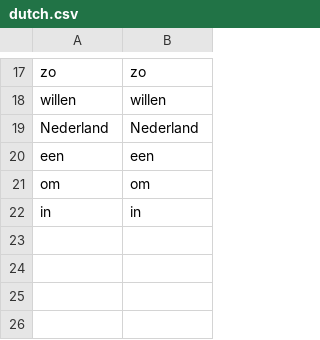
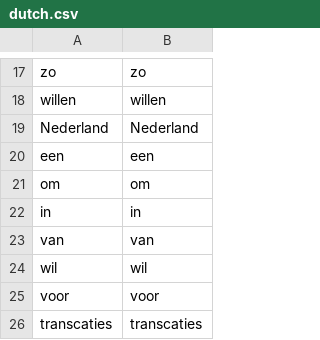
Before and after one commit to cheerzhang/common_tool, a CSV file: data/dutch.csv, drawn as a sheet; only a part is shown, gaps mark what is left out.

```diff
--- a/data/dutch.csv
+++ b/data/dutch.csv
@@ -22 +22,5 @@ om,om
 in,in
+van,van
+wil,wil
+voor,voor
+transcaties,transcaties
```
Also changed, not shown: 1 other file.
